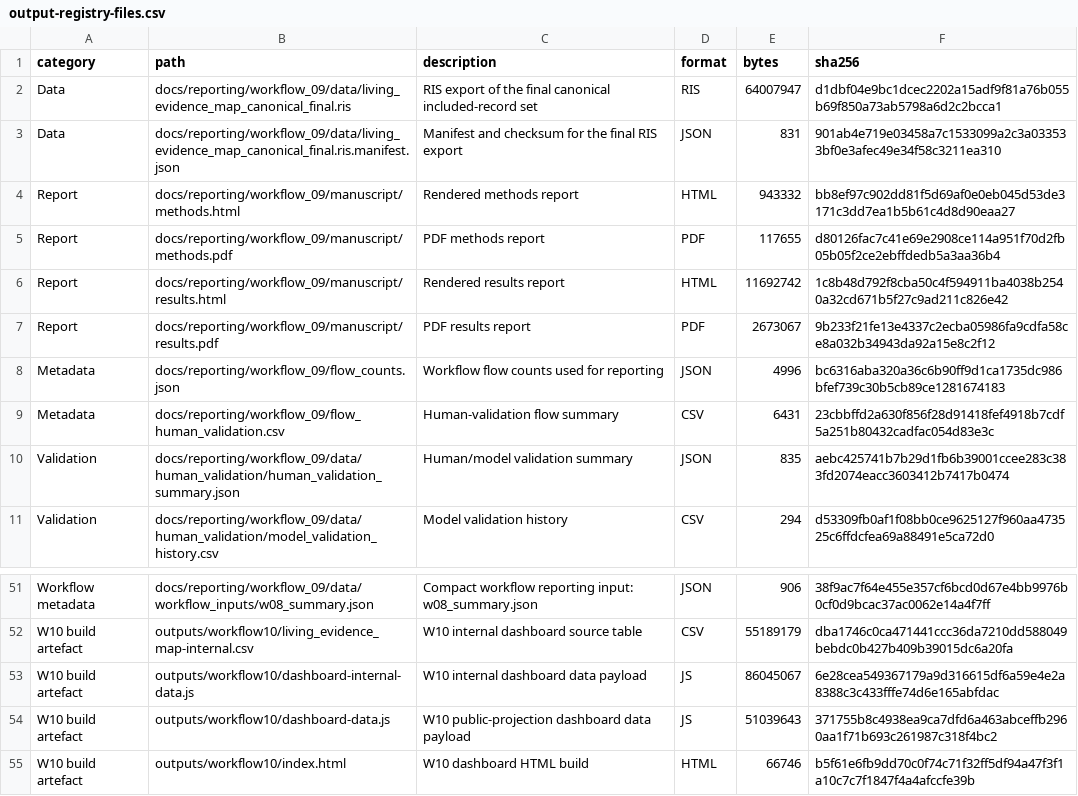
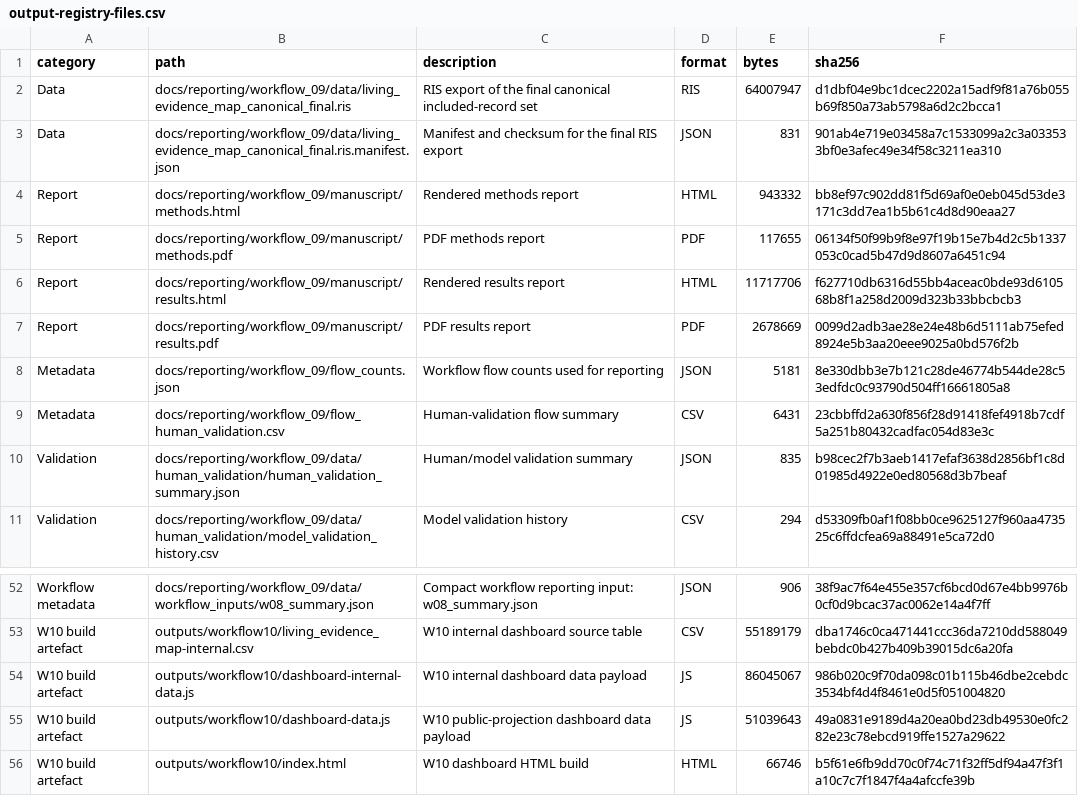
Before and after one commit to thesalmonandthetomato/LivingEvidenceMap, a CSV file: internal/output_registry/archive/2026-10-25/output-registry-files.csv, drawn as a sheet; only a part is shown, gaps mark what is left out; the diff covers the shown part only.

```diff
--- a/internal/output_registry/archive/2026-10-25/output-registry-files.csv
+++ b/internal/output_registry/archive/2026-10-25/output-registry-files.csv
@@ -4,8 +4,8 @@
 "Report","docs/reporting/workflow_09/manuscript/methods.html","Rendered methods report","HTML",943332,"bb8ef97c902dd81f5d69af0e0eb045d53de3171c3dd7ea1b5b61c4d8d90eaa27"
-"Report","docs/reporting/workflow_09/manuscript/methods.pdf","PDF methods report","PDF",117655,"d80126fac7c41e69e2908ce114a951f70d2fb05b05f2ce2ebffdedb5a3aa36b4"
-"Report","docs/reporting/workflow_09/manuscript/results.html","Rendered results report","HTML",11692742,"1c8b48d792f8cba50c4f594911ba4038b2540a32cd671b5f27c9ad211c826e42"
-"Report","docs/reporting/workflow_09/manuscript/results.pdf","PDF results report","PDF",2673067,"9b233f21fe13e4337c2ecba05986fa9cdfa58ce8a032b34943da92a15e8c2f12"
-"Metadata","docs/reporting/workflow_09/flow_counts.json","Workflow flow counts used for reporting","JSON",4996,"bc6316aba320a36c6b90ff9d1ca1735dc986bfef739c30b5cb89ce1281674183"
+"Report","docs/reporting/workflow_09/manuscript/methods.pdf","PDF methods report","PDF",117655,"06134f50f99b9f8e97f19b15e7b4d2c5b1337053c0cad5b47d9d8607a6451c94"
+"Report","docs/reporting/workflow_09/manuscript/results.html","Rendered results report","HTML",11717706,"f627710db6316d55bb4aceac0bde93d610568b8f1a258d2009d323b33bbcbcb3"
+"Report","docs/reporting/workflow_09/manuscript/results.pdf","PDF results report","PDF",2678669,"0099d2adb3ae28e24e48b6d5111ab75efed8924e5b3aa20eee9025a0bd576f2b"
+"Metadata","docs/reporting/workflow_09/flow_counts.json","Workflow flow counts used for reporting","JSON",5181,"8e330dbb3e7b121c28de46774b544de28c53edfdc0c93790d504ff16661805a8"
 "Metadata","docs/reporting/workflow_09/flow_human_validation.csv","Human-validation flow summary","CSV",6431,"23cbbffd2a630f856f28d91418fef4918b7cdf5a251b80432cadfac054d83e3c"
-"Validation","docs/reporting/workflow_09/data/human_validation/human_validation_summary.json","Human/model validation summary","JSON",835,"aebc425741b7b29d1fb6b39001ccee283c383fd2074eacc3603412b7417b0474"
+"Validation","docs/reporting/workflow_09/data/human_validation/human_validation_summary.json","Human/model validation summary","JSON",835,"b98cec2f7b3aeb1417efaf3638d2856bf1c8d01985d4922e0ed80568d3b7beaf"
 "Validation","docs/reporting/workflow_09/data/human_validation/model_validation_history.csv","Model validation history","CSV",294,"d53309fb0af1f08bb0ce9625127f960aa473525c6ffdcfea69a88491e5ca72d0"
@@ -52,4 +53,4 @@
 "W10 build artefact","outputs/workflow10/living_evidence_map-internal.csv","W10 internal dashboard source table","CSV",55189179,"dba1746c0ca471441ccc36da7210dd588049bebdc0b427b409b39015dc6a20fa"
-"W10 build artefact","outputs/workflow10/dashboard-internal-data.js","W10 internal dashboard data payload","JS",86045067,"6e28cea549367179a9d316615df6a59e4e2a8388c3c433fffe74d6e165abfdac"
-"W10 build artefact","outputs/workflow10/dashboard-data.js","W10 public-projection dashboard data payload","JS",51039643,"371755b8c4938ea9ca7dfd6a463abceffb2960aa1f71b693c261987c318f4bc2"
+"W10 build artefact","outputs/workflow10/dashboard-internal-data.js","W10 internal dashboard data payload","JS",86045067,"986b020c9f70da098c01b115b46dbe2cebdc3534bf4d4f8461e0d5f051004820"
+"W10 build artefact","outputs/workflow10/dashboard-data.js","W10 public-projection dashboard data payload","JS",51039643,"49a0831e9189d4a20ea0bd23db49530e0fc282e23c78ebcd919ffe1527a29622"
 "W10 build artefact","outputs/workflow10/index.html","W10 dashboard HTML build","HTML",66746,"b5f61e6fb9dd70c0f74c71f32ff5df94a47f3f1a10c7c7f1847f4a4afccfe39b"
```
Also changed, not shown: 1 added row and 25 edited cells elsewhere in this file, 3 other files.
